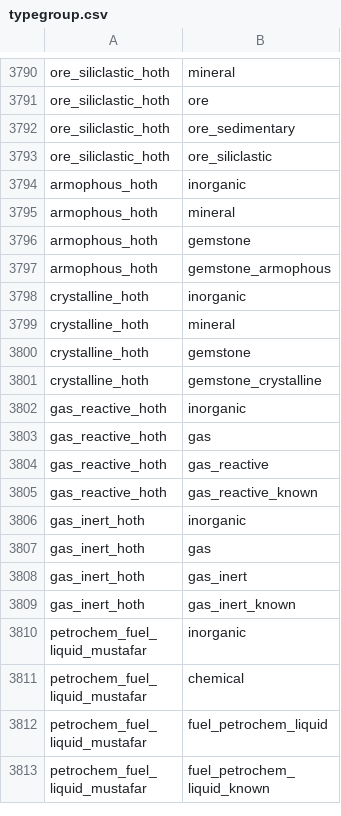
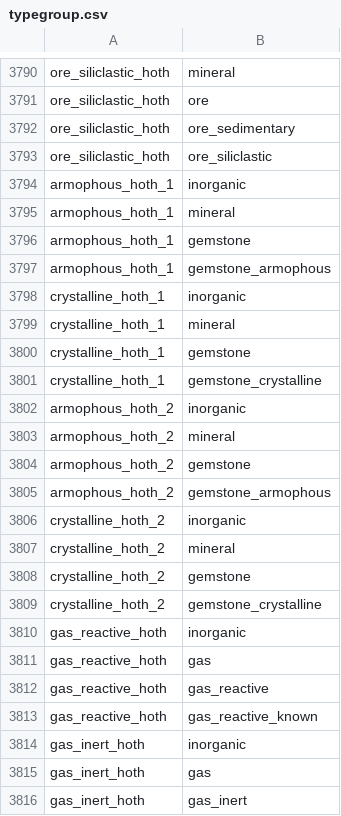
Before and after one commit to pwillworth/galaxyharvester, a CSV file: database/seedData/typegroup.csv, drawn as a sheet; only a part is shown, gaps mark what is left out; the shorter side is filled out with more unchanged rows.

Commit message:
Update hoth gem types

```diff
--- a/database/seedData/typegroup.csv
+++ b/database/seedData/typegroup.csv
@@ -3793,10 +3793,18 @@
 "ore_siliclastic_hoth","ore_siliclastic"
-"armophous_hoth","inorganic"
-"armophous_hoth","mineral"
-"armophous_hoth","gemstone"
-"armophous_hoth","gemstone_armophous"
-"crystalline_hoth","inorganic"
-"crystalline_hoth","mineral"
-"crystalline_hoth","gemstone"
-"crystalline_hoth","gemstone_crystalline"
+"armophous_hoth_1","inorganic"
+"armophous_hoth_1","mineral"
+"armophous_hoth_1","gemstone"
+"armophous_hoth_1","gemstone_armophous"
+"crystalline_hoth_1","inorganic"
+"crystalline_hoth_1","mineral"
+"crystalline_hoth_1","gemstone"
+"crystalline_hoth_1","gemstone_crystalline"
+"armophous_hoth_2","inorganic"
+"armophous_hoth_2","mineral"
+"armophous_hoth_2","gemstone"
+"armophous_hoth_2","gemstone_armophous"
+"crystalline_hoth_2","inorganic"
+"crystalline_hoth_2","mineral"
+"crystalline_hoth_2","gemstone"
+"crystalline_hoth_2","gemstone_crystalline"
 "gas_reactive_hoth","inorganic"
```
Also changed, not shown: 1 other file.
